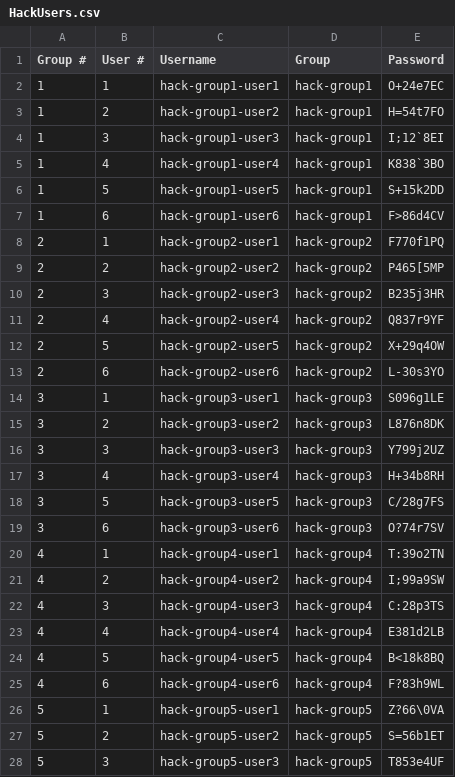
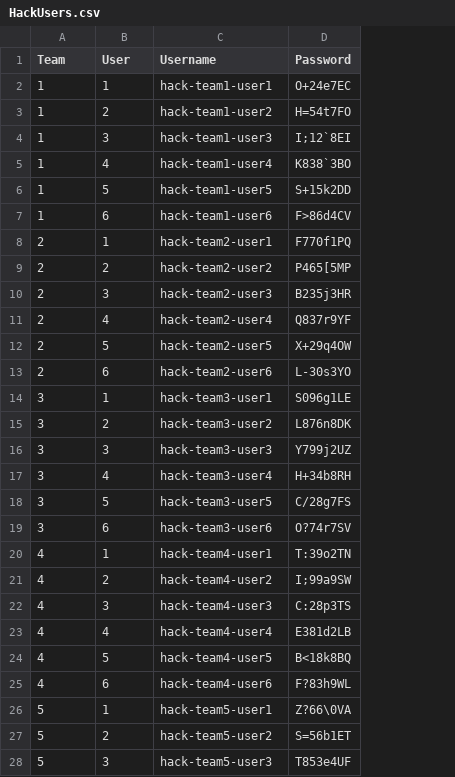
Before and after one commit to slamb2k/Rightship, a CSV file: HackUsers.csv, drawn as a sheet; only a part is shown; the diff covers the shown part only; the diff names each change by its address in the sheet, - before the commit and + after, or states it on an @@ line.

```diff
--- a/HackUsers.csv
+++ b/HackUsers.csv
-column D (Group), rows 2-28: hack-group1 | hack-group1 | hack-group1 | hack-group1 | hack-group1 | hack-group1 | hack-group2 | hack-group2 | hack-group2 | hack-group2 | hack-group2 | hack-group2 | hack-group3 | hack-group3 | hack-group3 | hack-group3 | hack-group3 | hack-group3 | hack-group4 | hack-group4 | hack-group4 | hack-group4 | hack-group4 | hack-group4 | hack-group5 | hack-group5 | hack-group5
-A1: Group #
+A1: Team
-B1: User #
+B1: User
-C2 (Username): hack-group1-user1
+C2 (Username): hack-team1-user1
-C3 (Username): hack-group1-user2
+C3 (Username): hack-team1-user2
-C4 (Username): hack-group1-user3
+C4 (Username): hack-team1-user3
-C5 (Username): hack-group1-user4
+C5 (Username): hack-team1-user4
-C6 (Username): hack-group1-user5
+C6 (Username): hack-team1-user5
-C7 (Username): hack-group1-user6
+C7 (Username): hack-team1-user6
-C8 (Username): hack-group2-user1
+C8 (Username): hack-team2-user1
-C9 (Username): hack-group2-user2
+C9 (Username): hack-team2-user2
-C10 (Username): hack-group2-user3
+C10 (Username): hack-team2-user3
-C11 (Username): hack-group2-user4
+C11 (Username): hack-team2-user4
-C12 (Username): hack-group2-user5
+C12 (Username): hack-team2-user5
-C13 (Username): hack-group2-user6
+C13 (Username): hack-team2-user6
-C14 (Username): hack-group3-user1
+C14 (Username): hack-team3-user1
-C15 (Username): hack-group3-user2
+C15 (Username): hack-team3-user2
-C16 (Username): hack-group3-user3
+C16 (Username): hack-team3-user3
-C17 (Username): hack-group3-user4
+C17 (Username): hack-team3-user4
-C18 (Username): hack-group3-user5
+C18 (Username): hack-team3-user5
-C19 (Username): hack-group3-user6
+C19 (Username): hack-team3-user6
-C20 (Username): hack-group4-user1
+C20 (Username): hack-team4-user1
-C21 (Username): hack-group4-user2
+C21 (Username): hack-team4-user2
-C22 (Username): hack-group4-user3
+C22 (Username): hack-team4-user3
-C23 (Username): hack-group4-user4
+C23 (Username): hack-team4-user4
-C24 (Username): hack-group4-user5
+C24 (Username): hack-team4-user5
-C25 (Username): hack-group4-user6
+C25 (Username): hack-team4-user6
-C26 (Username): hack-group5-user1
+C26 (Username): hack-team5-user1
-C27 (Username): hack-group5-user2
+C27 (Username): hack-team5-user2
-C28 (Username): hack-group5-user3
+C28 (Username): hack-team5-user3
```
Also changed, not shown: 63 edited cells elsewhere in this file, 37 other files.
